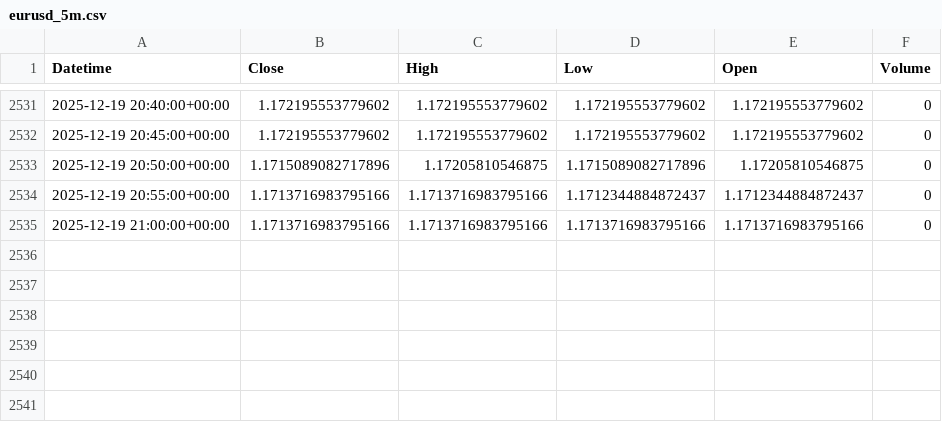
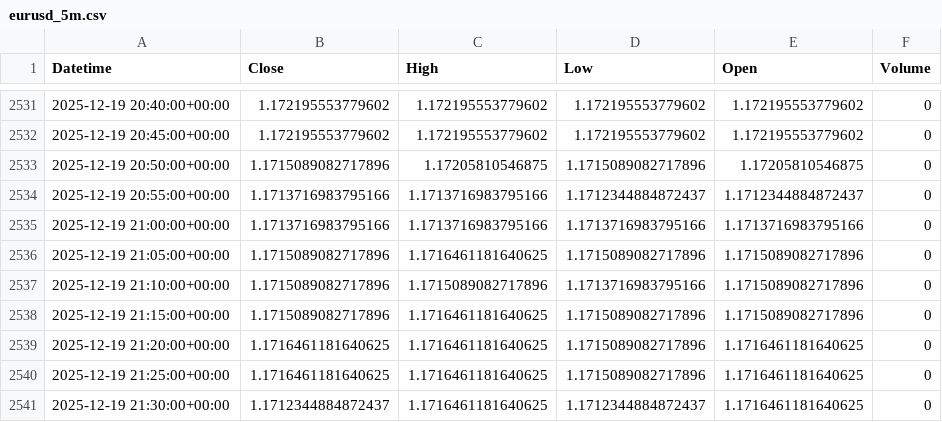
Before and after one commit to jsgaston82/IG-Trading, a CSV file: data/eurusd_5m.csv, drawn as a sheet; only a part is shown, gaps mark what is left out.

```diff
--- a/data/eurusd_5m.csv
+++ b/data/eurusd_5m.csv
@@ -2535 +2535,7 @@ Datetime,Close,High,Low,Open,Volume
 2025-12-19 21:00:00+00:00,1.1713716983795166,1.1713716983795166,1.1713716983795166,1.1713716983795166,0
+2025-12-19 21:05:00+00:00,1.1715089082717896,1.1716461181640625,1.1715089082717896,1.1715089082717896,0
+2025-12-19 21:10:00+00:00,1.1715089082717896,1.1715089082717896,1.1713716983795166,1.1715089082717896,0
+2025-12-19 21:15:00+00:00,1.1715089082717896,1.1716461181640625,1.1715089082717896,1.1715089082717896,0
+2025-12-19 21:20:00+00:00,1.1716461181640625,1.1716461181640625,1.1715089082717896,1.1716461181640625,0
+2025-12-19 21:25:00+00:00,1.1716461181640625,1.1716461181640625,1.1715089082717896,1.1716461181640625,0
+2025-12-19 21:30:00+00:00,1.1712344884872437,1.1716461181640625,1.1712344884872437,1.1716461181640625,0
```
